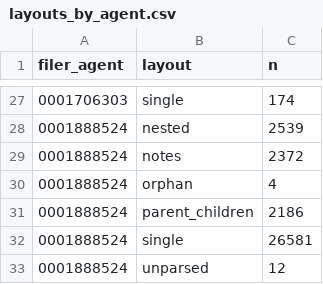
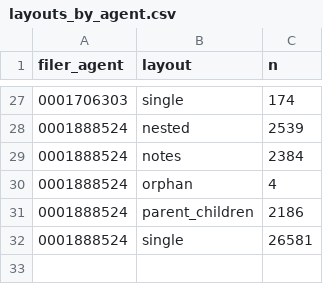
Before and after one commit to Elde15/maturity-wall, a CSV file: docs/qa/layouts_by_agent.csv, drawn as a sheet; only a part is shown, gaps mark what is left out.

```diff
--- a/docs/qa/layouts_by_agent.csv
+++ b/docs/qa/layouts_by_agent.csv
@@ -28,3 +28,3 @@ filer_agent,layout,n
 0001888524,nested,2539
-0001888524,notes,2372
+0001888524,notes,2384
 0001888524,orphan,4
@@ -32,2 +32 @@ filer_agent,layout,n
 0001888524,single,26581
-0001888524,unparsed,12
```
Also changed, not shown: docs/qa/field_coverage_by_vintage_family.csv, docs/qa/loan_count_rollforward.csv, 11 other files.
